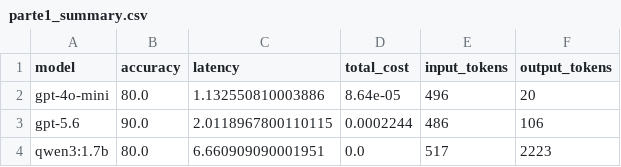
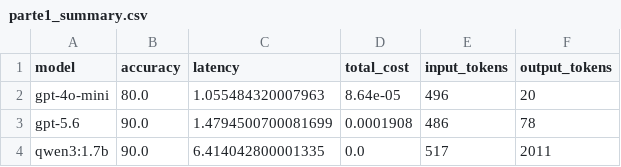
Before and after one commit to bapilco/taller, a CSV file: data/processed/parte1_summary.csv, drawn as a sheet.

```diff
--- a/data/processed/parte1_summary.csv
+++ b/data/processed/parte1_summary.csv
@@ -1,4 +1,4 @@
 model,accuracy,latency,total_cost,input_tokens,output_tokens
-gpt-4o-mini,80.0,1.132550810003886,8.64e-05,496,20
-gpt-5.6,90.0,2.0118967800110115,0.0002244,486,106
-qwen3:1.7b,80.0,6.660909090001951,0.0,517,2223
+gpt-4o-mini,80.0,1.055484320007963,8.64e-05,496,20
+gpt-5.6,90.0,1.4794500700081699,0.0001908,486,78
+qwen3:1.7b,90.0,6.414042800001335,0.0,517,2011
```
Also changed, not shown: data/processed/resultados.csv, 5 other files.
